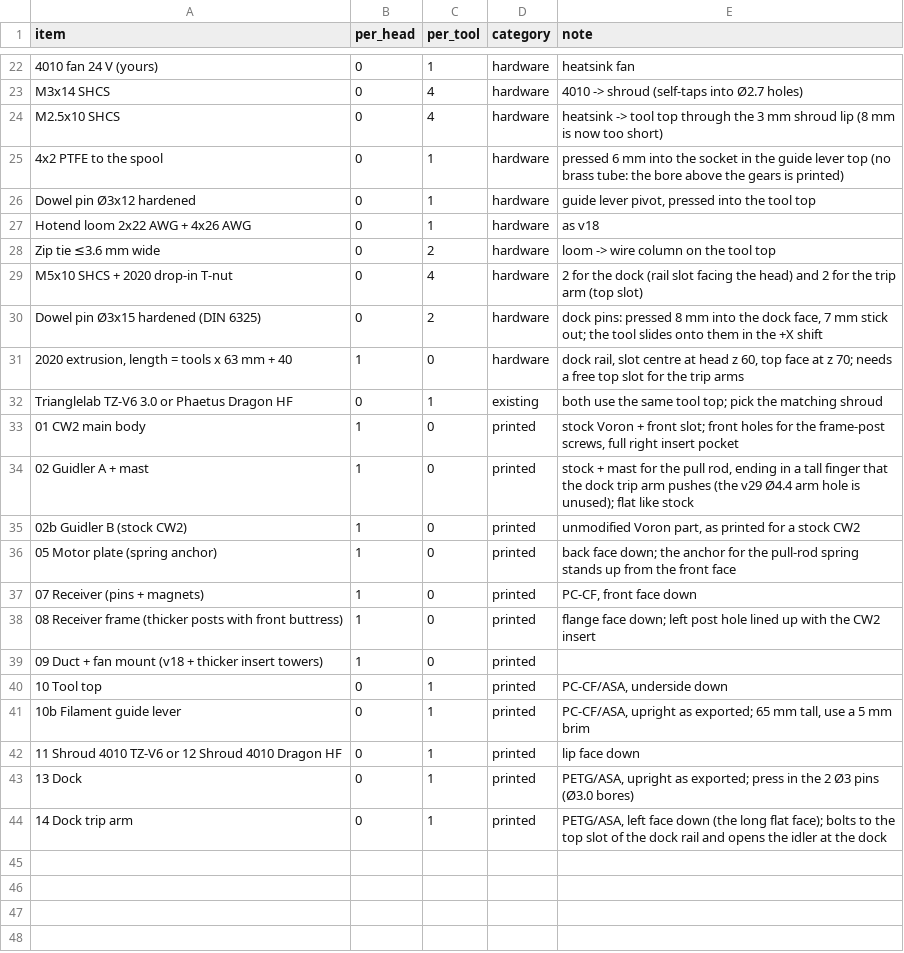
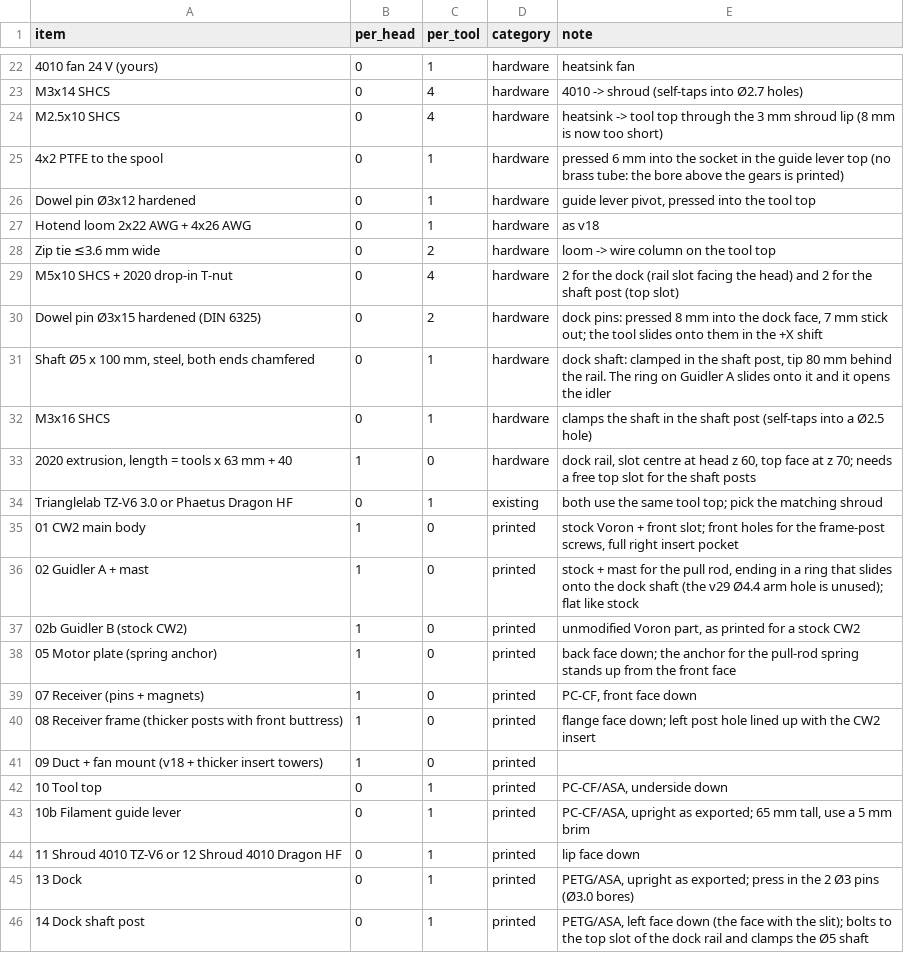
Before and after one commit to mstrouthos/voron-shuttlechanger, a CSV file: BOM.csv, drawn as a sheet; only a part is shown, gaps mark what is left out.

```diff
--- a/BOM.csv
+++ b/BOM.csv
@@ -28,8 +28,10 @@ Hotend loom 2x22 AWG + 4x26 AWG,0,1,hardware,as v18
 Zip tie ≤3.6 mm wide,0,2,hardware,loom -> wire column on the tool top
-M5x10 SHCS + 2020 drop-in T-nut,0,4,hardware,2 for the dock (rail slot facing the head) and 2 for the trip arm (top slot)
+M5x10 SHCS + 2020 drop-in T-nut,0,4,hardware,2 for the dock (rail slot facing the head) and 2 for the shaft post (top slot)
 Dowel pin Ø3x15 hardened (DIN 6325),0,2,hardware,"dock pins: pressed 8 mm into the dock face, 7 mm stick out; the tool slides onto them in the +X shift"
-"2020 extrusion, length = tools x 63 mm + 40",1,0,hardware,"dock rail, slot centre at head z 60, top face at z 70; needs a free top slot for the trip arms"
+"Shaft Ø5 x 100 mm, steel, both ends chamfered",0,1,hardware,"dock shaft: clamped in the shaft post, tip 80 mm behind the rail. The ring on Guidler A slides onto it and it opens the idler"
+M3x16 SHCS,0,1,hardware,clamps the shaft in the shaft post (self-taps into a Ø2.5 hole)
+"2020 extrusion, length = tools x 63 mm + 40",1,0,hardware,"dock rail, slot centre at head z 60, top face at z 70; needs a free top slot for the shaft posts"
 Trianglelab TZ-V6 3.0 or Phaetus Dragon HF,0,1,existing,both use the same tool top; pick the matching shroud
 01 CW2 main body,1,0,printed,"stock Voron + front slot; front holes for the frame-post screws, full right insert pocket"
-02 Guidler A + mast,1,0,printed,"stock + mast for the pull rod, ending in a tall finger that the dock trip arm pushes (the v29 Ø4.4 arm hole is unused); flat like stock"
+02 Guidler A + mast,1,0,printed,"stock + mast for the pull rod, ending in a ring that slides onto the dock shaft (the v29 Ø4.4 arm hole is unused); flat like stock"
 02b Guidler B (stock CW2),1,0,printed,"unmodified Voron part, as printed for a stock CW2"
@@ -43,2 +45,2 @@ Trianglelab TZ-V6 3.0 or Phaetus Dragon HF,0,1,existing,both use the same tool t
 13 Dock,0,1,printed,"PETG/ASA, upright as exported; press in the 2 Ø3 pins (Ø3.0 bores)"
-14 Dock trip arm,0,1,printed,"PETG/ASA, left face down (the long flat face); bolts to the top slot of the dock rail and opens the idler at the dock"
+14 Dock shaft post,0,1,printed,"PETG/ASA, left face down (the face with the slit); bolts to the top slot of the dock rail and clamps the Ø5 shaft"
```
Also changed, not shown: 37 other files.
